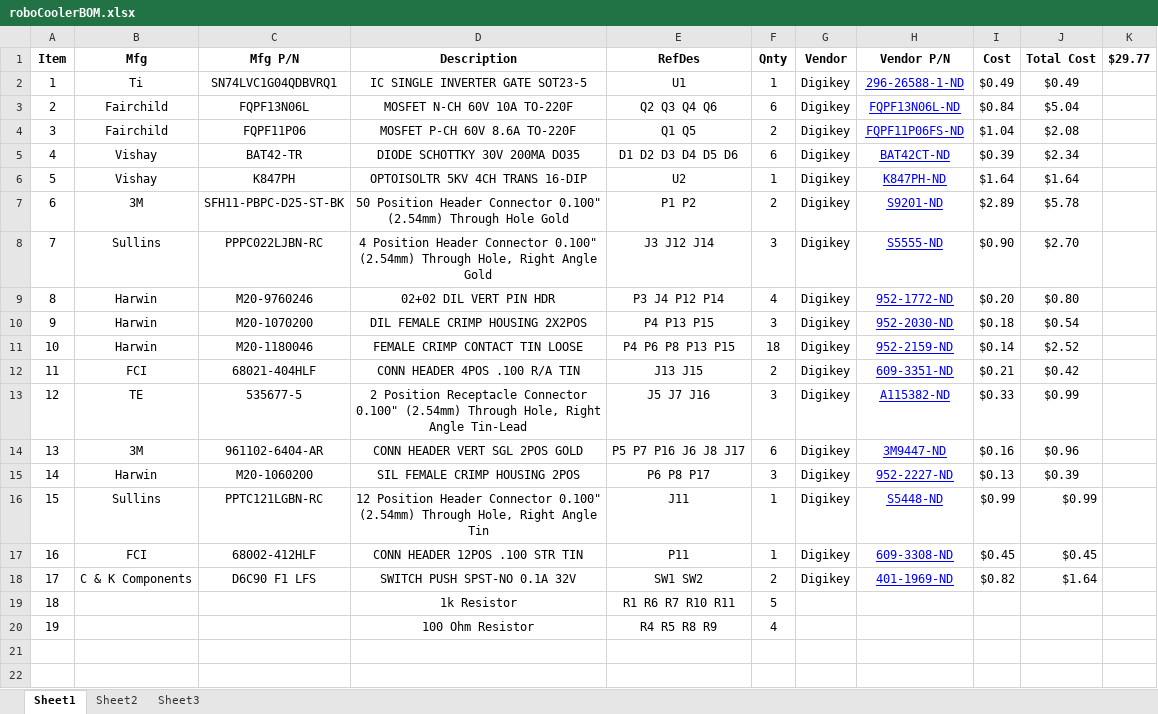
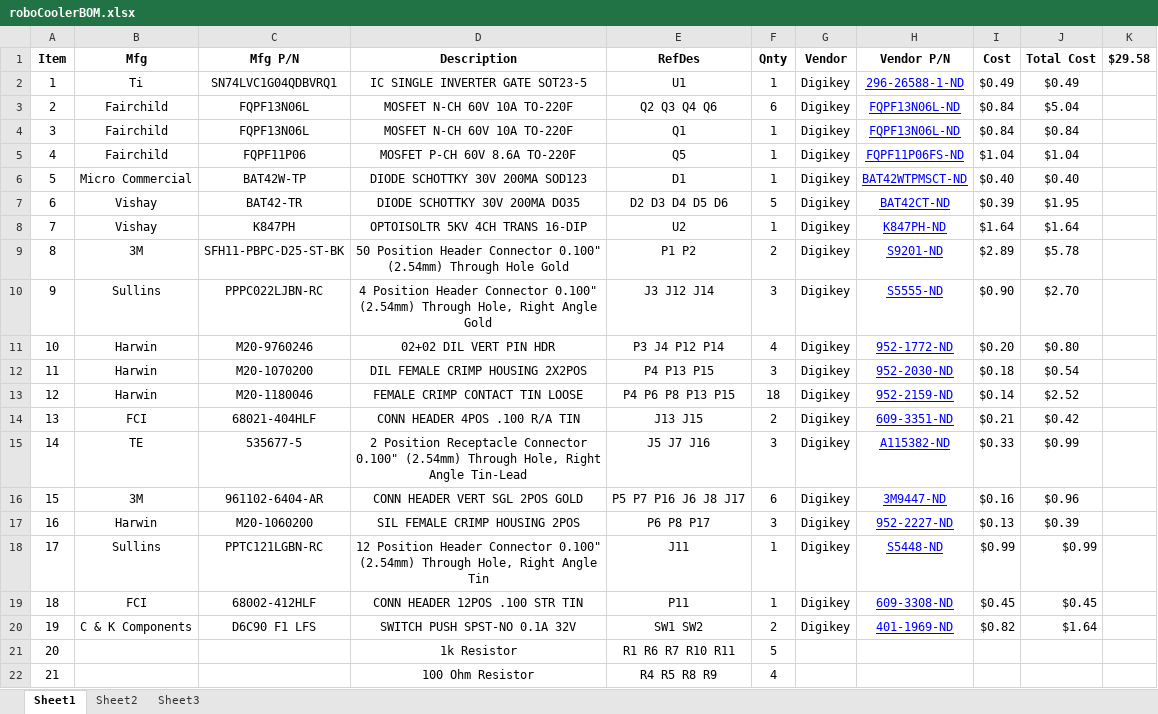
Before and after one commit to mldelibero/roboCooler, an Excel workbook: dwg/roboCoolerBOM.xlsx, sheet Sheet1, drawn as a sheet; values as stored, in another font and other column widths than the file's, no borders; addresses are those after the commit; the diff names each change by its address in the sheet, - before the commit and + after, or states it on an @@ line.

```diff
--- a/dwg/roboCoolerBOM.xlsx (sheet Sheet1)
+++ b/dwg/roboCoolerBOM.xlsx (sheet Sheet1)
-K1: $29.77
+K1: $29.58
+row 4: 3 | Fairchild | FQPF13N06L | MOSFET N-CH 60V 10A TO-220F | Q1 | 1 | Digikey | FQPF13N06L-ND | $0.84 | $0.84
@@ column A (Item) renumbered from row 5 down @@
-E5 (RefDes): Q1 Q5
+E5 (RefDes): Q5
-F5 (Qnty): 2
+F5 (Qnty): 1
-J5 (Total Cost): $2.08
+J5 (Total Cost): $1.04
+row 6: 5 | Micro Commercial | BAT42W-TP | DIODE SCHOTTKY 30V 200MA SOD123 | D1 | 1 | Digikey | BAT42WTPMSCT-ND | $0.40 | $0.40
-E7 (RefDes): D1 D2 D3 D4 D5 D6
+E7 (RefDes): D2 D3 D4 D5 D6
-F7 (Qnty): 6
+F7 (Qnty): 5
-J7 (Total Cost): $2.34
+J7 (Total Cost): $1.95
```
Also changed, not shown: formulas that keep their value, docs/crossbar.xlsx, 4 other files.
